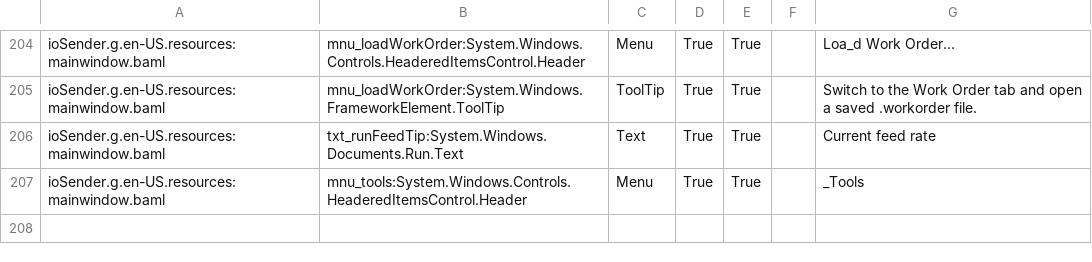
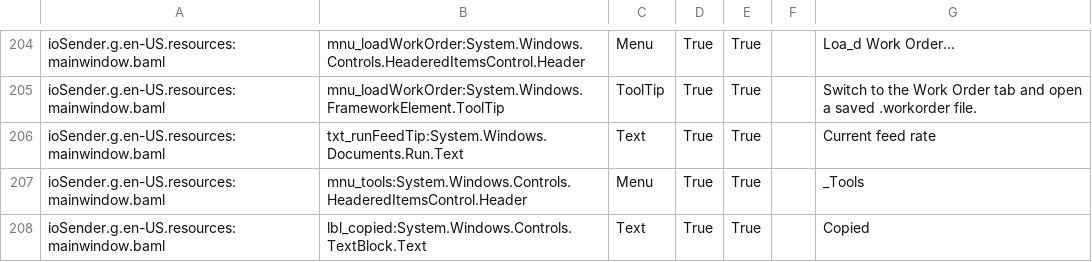
Before and after one commit to ioSenderV2/ioSender, a CSV file: Locale/de-DE/csv/ioSender.resources.de-DE.csv, drawn as a sheet; only a part is shown, gaps mark what is left out; the diff names each change by its address in the sheet, - before the commit and + after, or states it on an @@ line.

```diff
--- a/Locale/de-DE/csv/ioSender.resources.de-DE.csv
+++ b/Locale/de-DE/csv/ioSender.resources.de-DE.csv
+row 208: ioSender.g.en-US.resources:mainwindow.baml | lbl_copied:System.Windows.Controls.TextBlock.Text | Text | True | True |  | Copied
```
Also changed, not shown: Locale/en-US/csv/ioSender.resources.en-US.csv, Locale/hu-HU/csv/ioSender.resources.hu-HU.csv, 6 other files.
